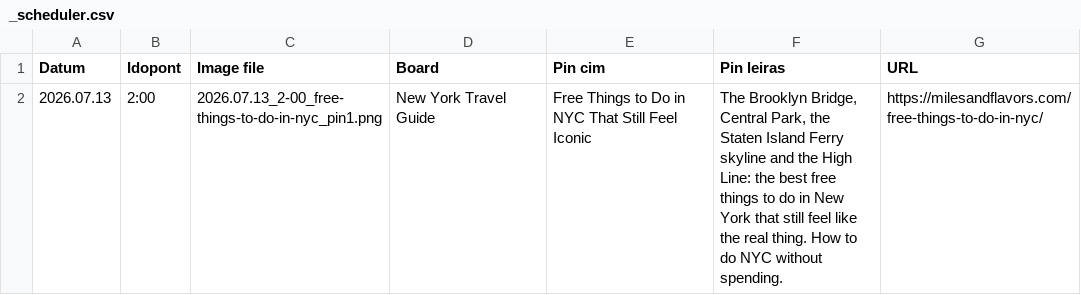
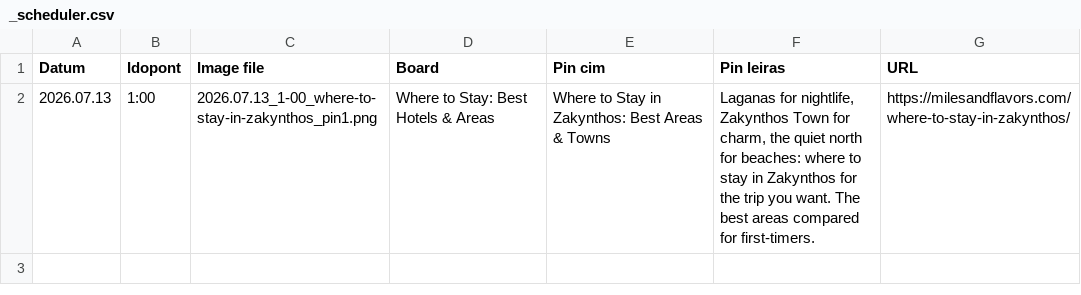
Before and after one commit to milesandflavors/pinfactory, a CSV file: done/_scheduler.csv, drawn as a sheet.

Commit message:
Add Zakynthos photos (10) across 4 articles

```diff
--- a/done/_scheduler.csv
+++ b/done/_scheduler.csv
@@ -1,2 +1,2 @@
 Datum;Idopont;Image file;Board;Pin cim;Pin leiras;URL
-2026.07.13;2:00;2026.07.13_2-00_free-things-to-do-in-nyc_pin1.png;New York Travel Guide;Free Things to Do in NYC That Still Feel Iconic;The Brooklyn Bridge, Central Park, the Staten Island Ferry skyline and the High Line: the best free things to do in New York that still feel like the real thing. How to do NYC without spending.;https://milesandflavors.com/free-things-to-do-in-nyc/
+2026.07.13;1:00;2026.07.13_1-00_where-to-stay-in-zakynthos_pin1.png;Where to Stay: Best Hotels & Areas;Where to Stay in Zakynthos: Best Areas & Towns;Laganas for nightlife, Zakynthos Town for charm, the quiet north for beaches: where to stay in Zakynthos for the trip you want. The best areas compared for first-timers.;https://milesandflavors.com/where-to-stay-in-zakynthos/
```
Also changed, not shown: 17 other files.
